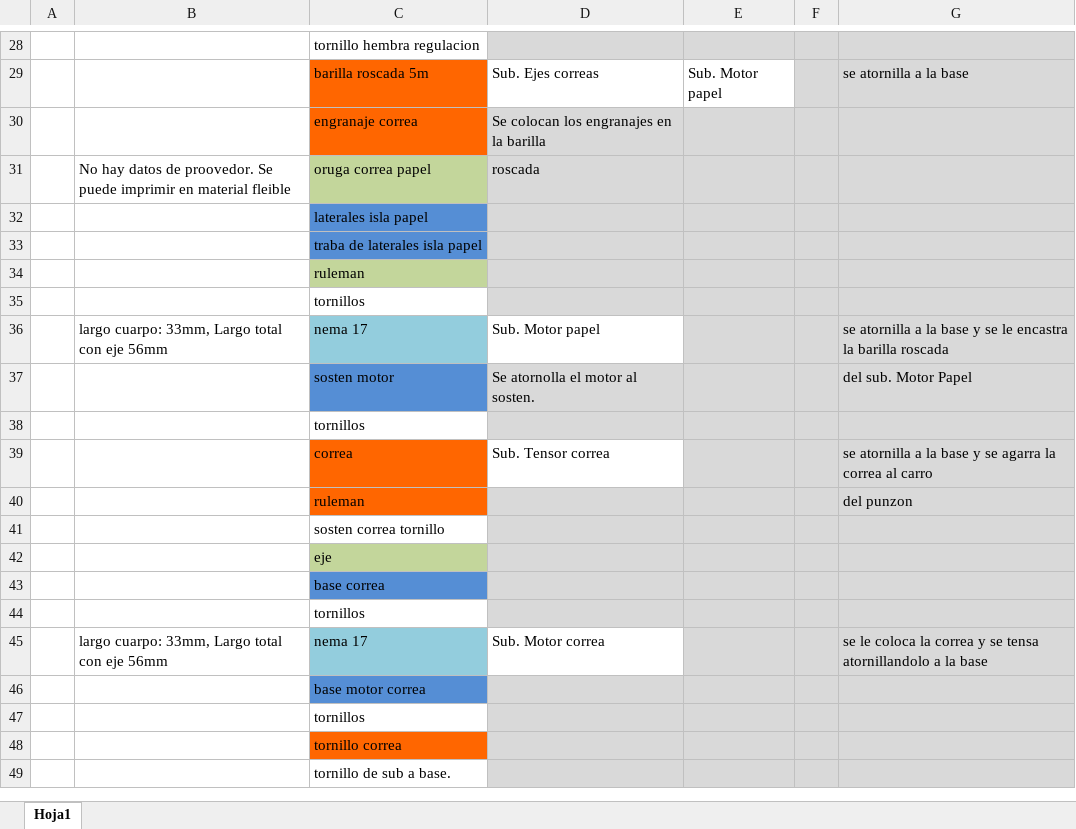
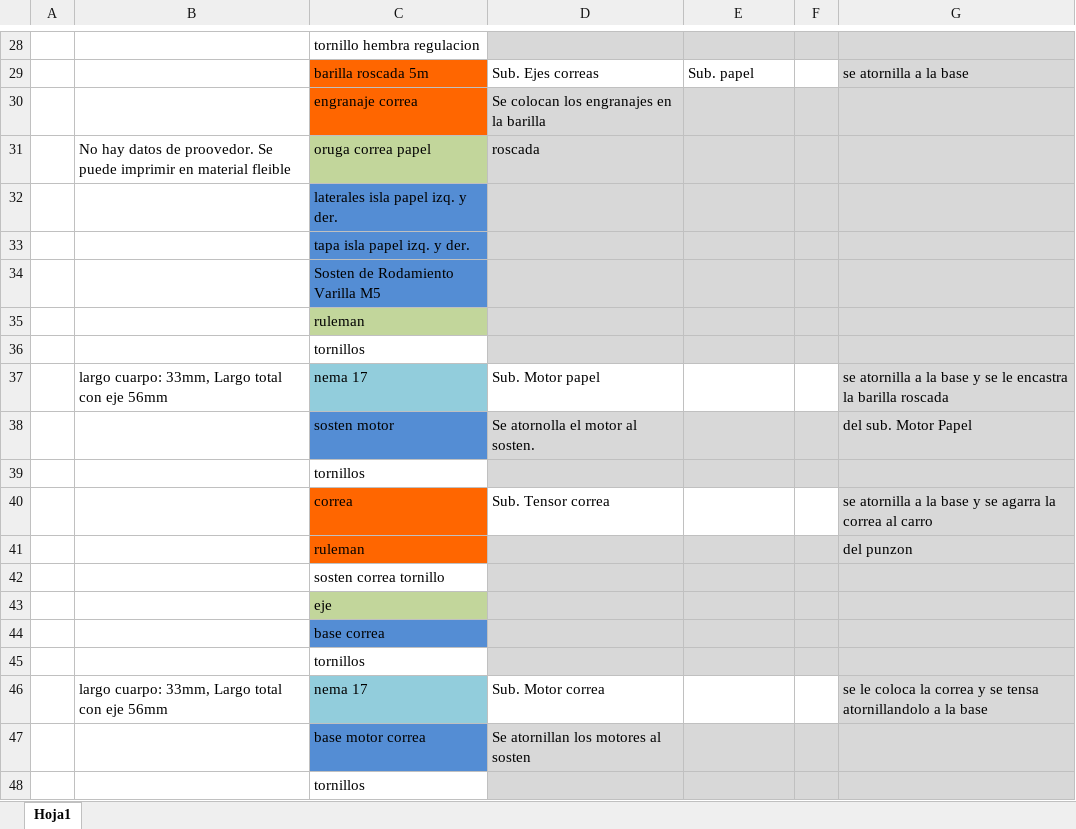
Before and after one commit to ibisbraille/IBIS-2-0, an Excel workbook: topologico ibis beta.xlsx, sheet Hoja1, drawn as a sheet; only a part is shown, gaps mark what is left out; the shorter side is filled out with more unchanged rows; values as stored, in another font and other column widths than the file's, no borders; charts and pictures not drawn; addresses are those after the commit; the diff covers the shown part only; the diff names each change by its address in the sheet, - before the commit and + after, or states it on an @@ line.

```diff
--- a/topologico ibis beta.xlsx (sheet Hoja1)
+++ b/topologico ibis beta.xlsx (sheet Hoja1)
-E29: Sub. Motor papel
+E29: Sub. papel
-F29 fill: #D9D9D9
+F29 fill: none
-C32: laterales isla papel
+C32: laterales isla papel izq. y der.
-C33: traba de laterales isla papel
+C33: tapa isla papel izq. y der.
+row 34:  |  | Sosten de Rodamiento Varilla M5
-E37:F37 fill: #D9D9D9
+E37:F37 fill: none
-E40:F40 fill: #D9D9D9
+E40:F40 fill: none
-E46:F46 fill: #D9D9D9
+E46:F46 fill: none
-D47: (empty)
+D47: Se atornillan los motores al sosten
```
Also changed, not shown: 2 added rows, 2 removed rows, 16 edited cells and cell formats elsewhere in this sheet, charts or pictures.
